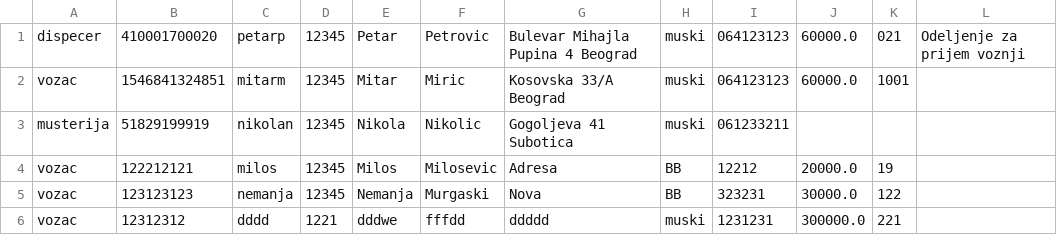
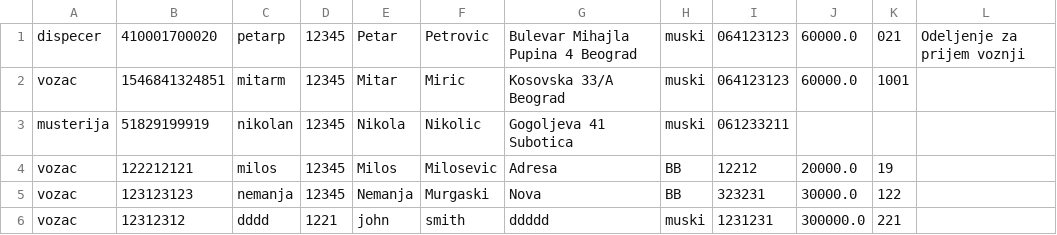
Before and after one commit to MurgaNS/Taksi-Sluzba, a CSV file: src/Data/korisnici.csv, drawn as a sheet.

```diff
--- a/src/Data/korisnici.csv
+++ b/src/Data/korisnici.csv
@@ -5,2 +5,2 @@ vozac,122212121,milos,12345,Milos,Milosevic,Adresa,BB,12212,20000.0,19
 vozac,123123123,nemanja,12345,Nemanja,Murgaski,Nova,BB,323231,30000.0,122
-vozac,12312312,dddd,1221,dddwe,fffdd,ddddd,muski,1231231,300000.0,221
+vozac,12312312,dddd,1221,john,smith,ddddd,muski,1231231,300000.0,221
```
Also changed, not shown: 4 other files.
